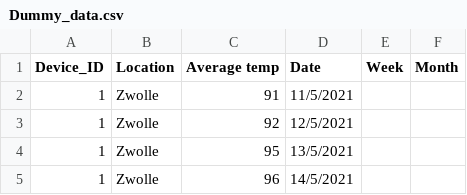
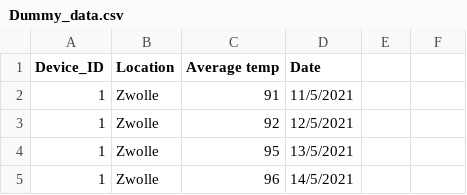
Before and after one commit to BartWithaar/GUI-Heat-Tracing, a CSV file: Dummy_data.csv, drawn as a sheet; only a part is shown.

```diff
--- a/Dummy_data.csv
+++ b/Dummy_data.csv
@@ -1,2 +1,2 @@
-Device_ID,Location,Average temp,Date,Week,Month
+Device_ID,Location,Average temp,Date
 1,Zwolle,91,11/5/2021
```
Also changed, not shown: 2 other files.
